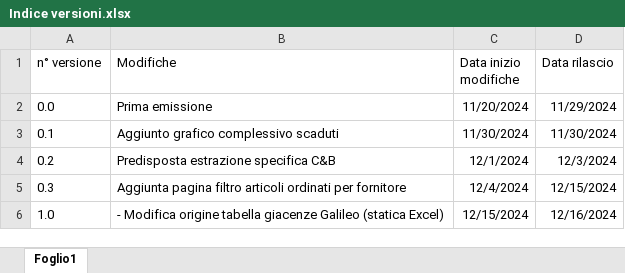
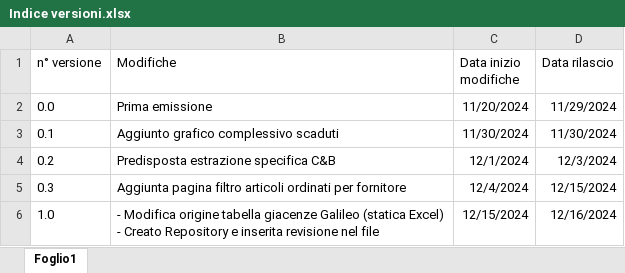
Before and after one commit to GessiDL/BI_Ordini_fornitori_ricezioni, an Excel workbook: Indice versioni.xlsx, sheet Foglio1, drawn as a sheet; values as stored, in another font and other column widths than the file's, no borders; table styles not drawn; ↵ is a line break in a cell; the diff names each change by its address in the sheet, - before the commit and + after, or states it on an @@ line.

Commit message:
Aggiornato indice revisione

```diff
--- a/Indice versioni.xlsx (sheet Foglio1)
+++ b/Indice versioni.xlsx (sheet Foglio1)
-B6 (Modifiche): …(statica Excel)
+B6 (Modifiche): …(statica Excel) ↵ - Creato Repository e inserita revisione nel file
```
